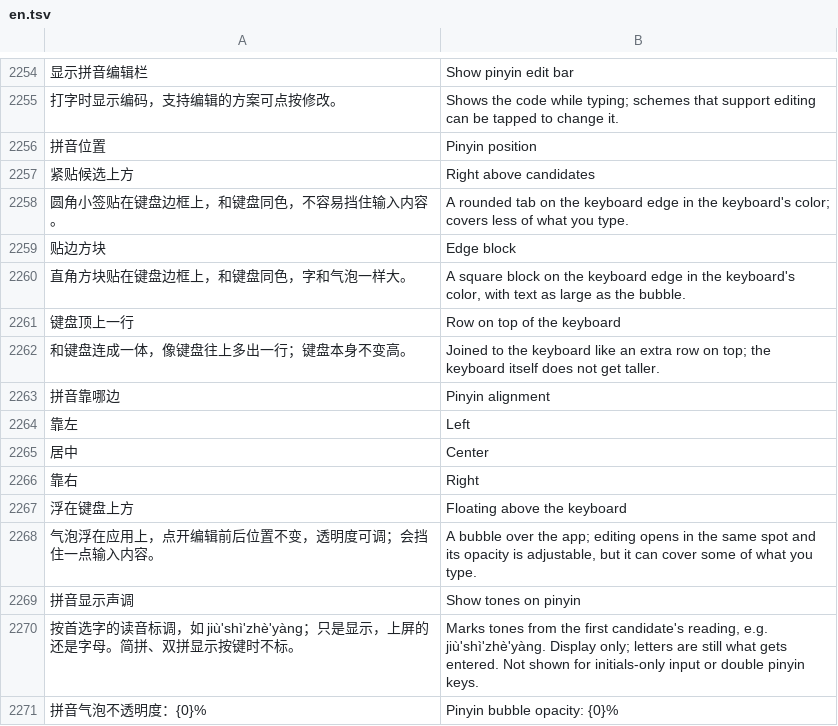
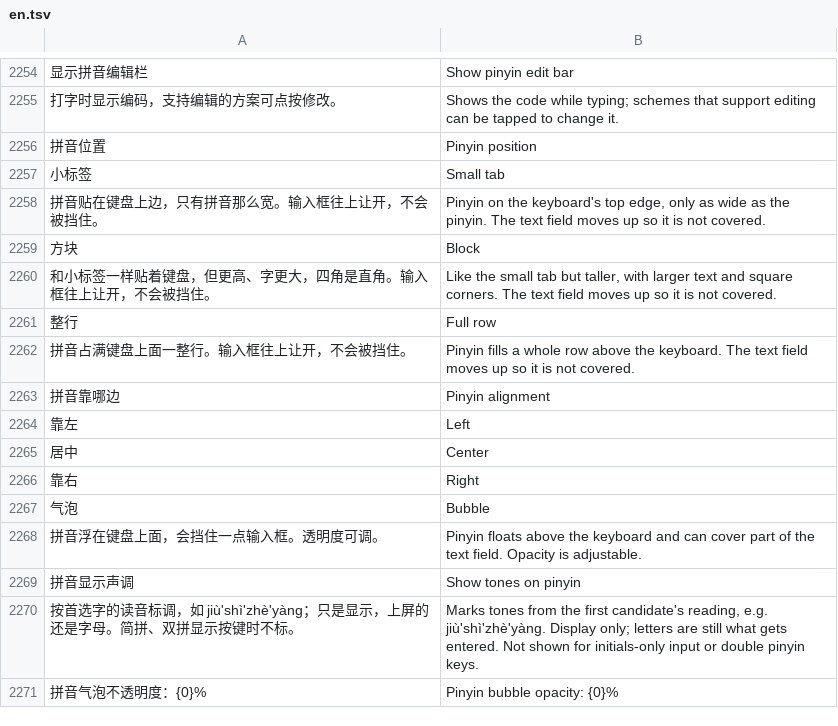
Before and after one commit to 005-801/CyIME, a TSV file: app/src/main/assets/i18n/en.tsv, drawn as a sheet; only a part is shown, gaps mark what is left out; removed rows and columns are numbered as before the commit, all else as after; the diff names each change by its address in the sheet, - before the commit and + after, or states it on an @@ line.

Commit message:
fix(拼音显示): 四种拼音位置改名为气泡、小标签、方块、整行，说明改成白话
原来的「浮在键盘上方 / 紧贴候选上方 / 贴边方块 / 键盘顶上一行」和图对不上，说明也写着「不容易挡住」
其实挡住了（11-21 他）。名字按图例形状改，说明写清贴在哪、多宽、挡不挡输入框；
英文、搜索词、使用说明同步。

```diff
--- a/app/src/main/assets/i18n/en.tsv
+++ b/app/src/main/assets/i18n/en.tsv
-row 2257: 紧贴候选上方 | Right above candidates
-row 2258: 圆角小签贴在键盘边框上，和键盘同色，不容易挡住输入内容。 | A rounded tab on the keyboard edge in the keyboard's color; covers less of what you type.
-row 2259: 贴边方块 | Edge block
-row 2260: 直角方块贴在键盘边框上，和键盘同色，字和气泡一样大。 | A square block on the keyboard edge in the keyboard's color, with text as large as the bubble.
-row 2261: 键盘顶上一行 | Row on top of the keyboard
-row 2262: 和键盘连成一体，像键盘往上多出一行；键盘本身不变高。 | Joined to the keyboard like an extra row on top; the keyboard itself does not get taller.
+row 2257: 小标签 | Small tab
+row 2258: 拼音贴在键盘上边，只有拼音那么宽。输入框往上让开，不会被挡住。 | Pinyin on the keyboard's top edge, only as wide as the pinyin. The text field moves up so it is not covered.
+row 2259: 方块 | Block
+row 2260: 和小标签一样贴着键盘，但更高、字更大，四角是直角。输入框往上让开，不会被挡住。 | Like the small tab but taller, with larger text and square corners. The text field moves up so it is not covered.
+row 2261: 整行 | Full row
+row 2262: 拼音占满键盘上面一整行。输入框往上让开，不会被挡住。 | Pinyin fills a whole row above the keyboard. The text field moves up so it is not covered.
-row 2267: 浮在键盘上方 | Floating above the keyboard
-row 2268: 气泡浮在应用上，点开编辑前后位置不变，透明度可调；会挡住一点输入内容。 | A bubble over the app; editing opens in the same spot and its opacity is adjustable, but it can cover some of what you type.
+row 2267: 气泡 | Bubble
+row 2268: 拼音浮在键盘上面，会挡住一点输入框。透明度可调。 | Pinyin floats above the keyboard and can cover part of the text field. Opacity is adjustable.
```
Also changed, not shown: 3 other files.
